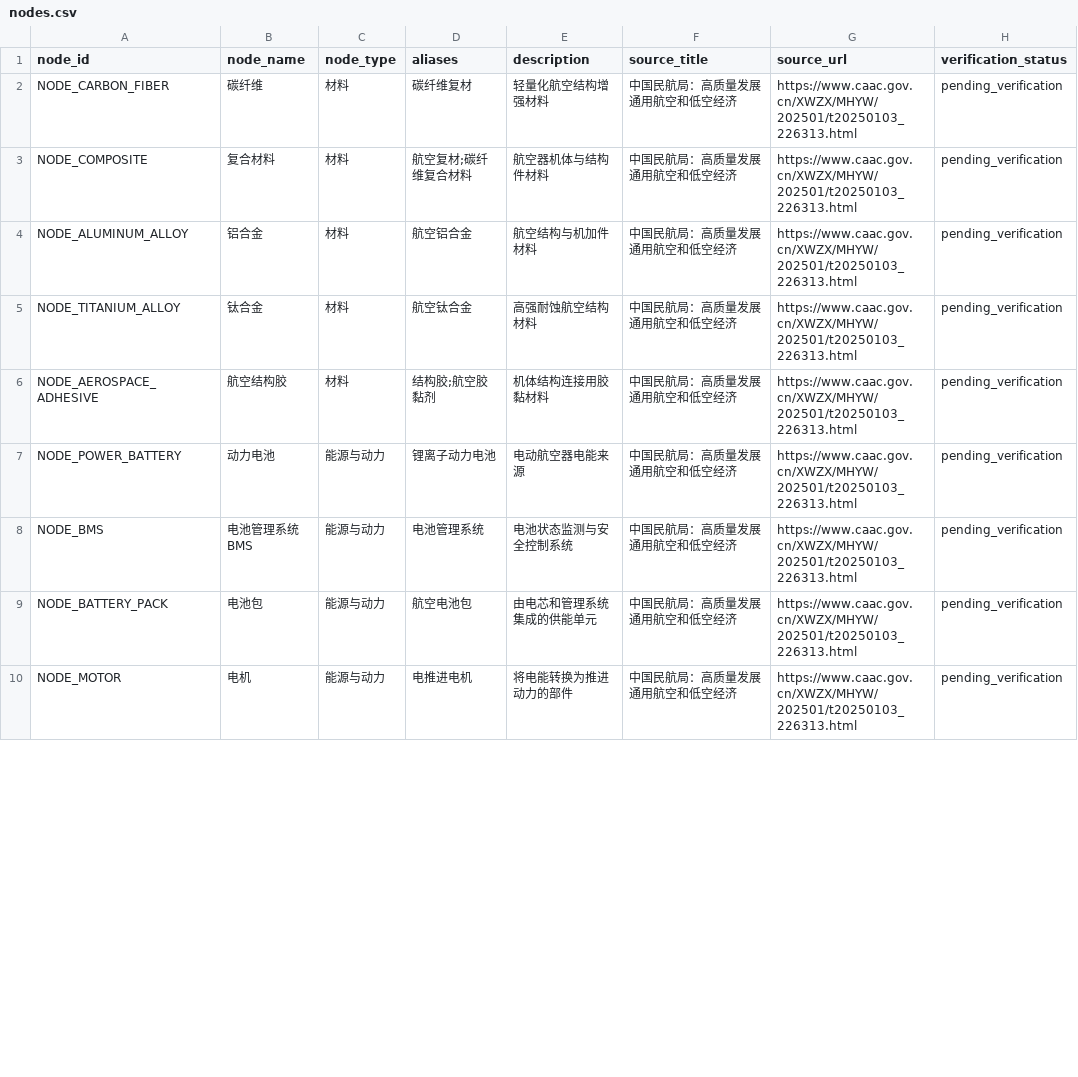
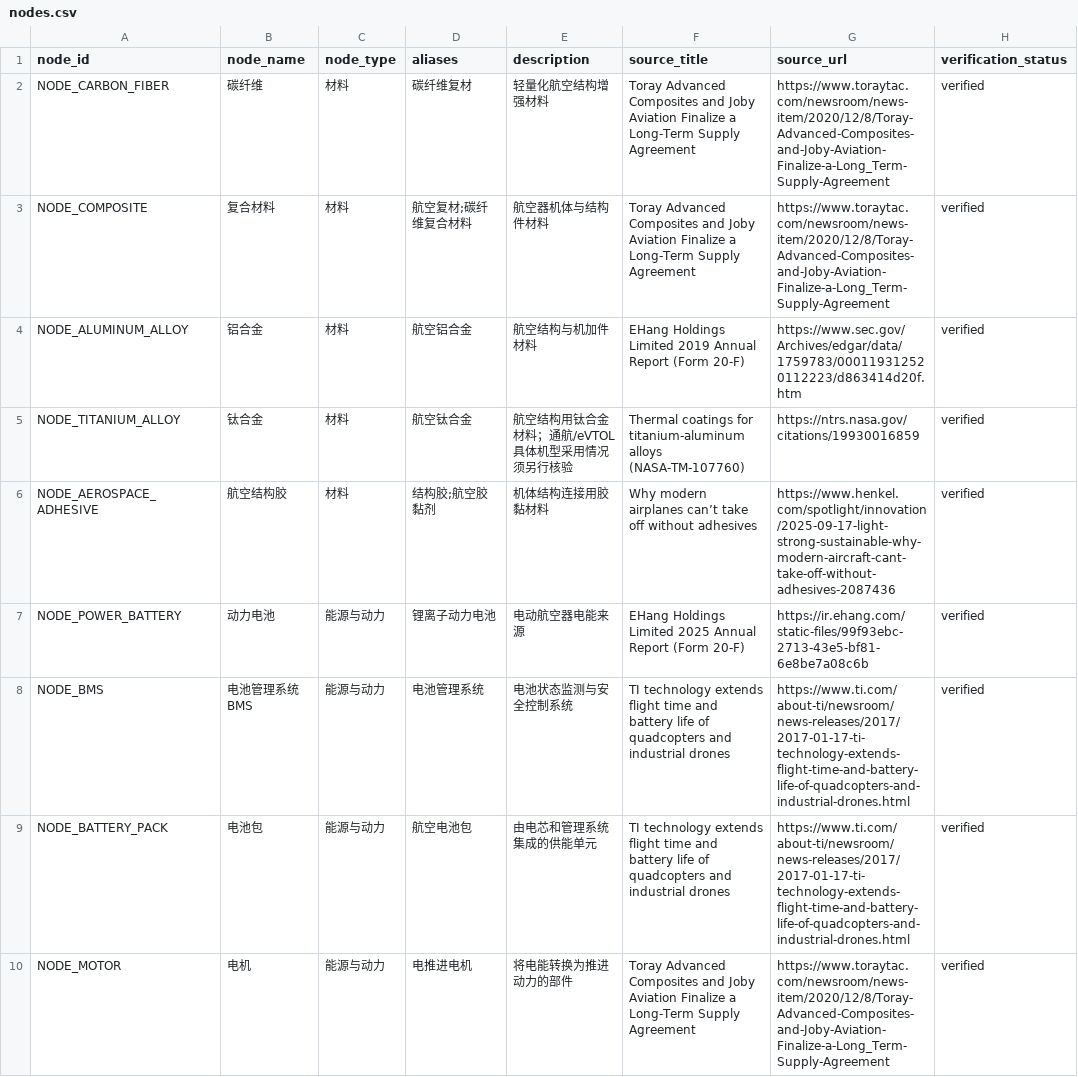
Before and after one commit to hongyulyu714-prog/low-altitude-investment-agent, a CSV file: data/graph/nodes.csv, drawn as a sheet; only a part is shown; the diff covers the shown part only.

Commit message:
docs(graph): verify primary sources and record evidence scope

```diff
--- a/data/graph/nodes.csv
+++ b/data/graph/nodes.csv
@@ -1,10 +1,10 @@
 node_id,node_name,node_type,aliases,description,source_title,source_url,verification_status
-NODE_CARBON_FIBER,碳纤维,材料,碳纤维复材,轻量化航空结构增强材料,中国民航局：高质量发展通用航空和低空经济,https://www.caac.gov.cn/XWZX/MHYW/202501/t20250103_226313.html,pending_verification
-NODE_COMPOSITE,复合材料,材料,航空复材;碳纤维复合材料,航空器机体与结构件材料,中国民航局：高质量发展通用航空和低空经济,https://www.caac.gov.cn/XWZX/MHYW/202501/t20250103_226313.html,pending_verification
-NODE_ALUMINUM_ALLOY,铝合金,材料,航空铝合金,航空结构与机加件材料,中国民航局：高质量发展通用航空和低空经济,https://www.caac.gov.cn/XWZX/MHYW/202501/t20250103_226313.html,pending_verification
-NODE_TITANIUM_ALLOY,钛合金,材料,航空钛合金,高强耐蚀航空结构材料,中国民航局：高质量发展通用航空和低空经济,https://www.caac.gov.cn/XWZX/MHYW/202501/t20250103_226313.html,pending_verification
-NODE_AEROSPACE_ADHESIVE,航空结构胶,材料,结构胶;航空胶黏剂,机体结构连接用胶黏材料,中国民航局：高质量发展通用航空和低空经济,https://www.caac.gov.cn/XWZX/MHYW/202501/t20250103_226313.html,pending_verification
-NODE_POWER_BATTERY,动力电池,能源与动力,锂离子动力电池,电动航空器电能来源,中国民航局：高质量发展通用航空和低空经济,https://www.caac.gov.cn/XWZX/MHYW/202501/t20250103_226313.html,pending_verification
-NODE_BMS,电池管理系统 BMS,能源与动力,电池管理系统,电池状态监测与安全控制系统,中国民航局：高质量发展通用航空和低空经济,https://www.caac.gov.cn/XWZX/MHYW/202501/t20250103_226313.html,pending_verification
-NODE_BATTERY_PACK,电池包,能源与动力,航空电池包,由电芯和管理系统集成的供能单元,中国民航局：高质量发展通用航空和低空经济,https://www.caac.gov.cn/XWZX/MHYW/202501/t20250103_226313.html,pending_verification
-NODE_MOTOR,电机,能源与动力,电推进电机,将电能转换为推进动力的部件,中国民航局：高质量发展通用航空和低空经济,https://www.caac.gov.cn/XWZX/MHYW/202501/t20250103_226313.html,pending_verification
+NODE_CARBON_FIBER,碳纤维,材料,碳纤维复材,轻量化航空结构增强材料,Toray Advanced Composites and Joby Aviation Finalize a Long-Term Supply Agreement,https://www.toraytac.com/newsroom/news-item/2020/12/8/Toray-Advanced-Composites-and-Joby-Aviation-Finalize-a-Long_Term-Supply-Agreement,verified
+NODE_COMPOSITE,复合材料,材料,航空复材;碳纤维复合材料,航空器机体与结构件材料,Toray Advanced Composites and Joby Aviation Finalize a Long-Term Supply Agreement,https://www.toraytac.com/newsroom/news-item/2020/12/8/Toray-Advanced-Composites-and-Joby-Aviation-Finalize-a-Long_Term-Supply-Agreement,verified
+NODE_ALUMINUM_ALLOY,铝合金,材料,航空铝合金,航空结构与机加件材料,EHang Holdings Limited 2019 Annual Report (Form 20-F),https://www.sec.gov/Archives/edgar/data/1759783/000119312520112223/d863414d20f.htm,verified
+NODE_TITANIUM_ALLOY,钛合金,材料,航空钛合金,航空结构用钛合金材料；通航/eVTOL具体机型采用情况须另行核验,Thermal coatings for titanium-aluminum alloys (NASA-TM-107760),https://ntrs.nasa.gov/citations/19930016859,verified
+NODE_AEROSPACE_ADHESIVE,航空结构胶,材料,结构胶;航空胶黏剂,机体结构连接用胶黏材料,Why modern airplanes can’t take off without adhesives,https://www.henkel.com/spotlight/innovation/2025-09-17-light-strong-sustainable-why-modern-aircraft-cant-take-off-without-adhesives-2087436,verified
+NODE_POWER_BATTERY,动力电池,能源与动力,锂离子动力电池,电动航空器电能来源,EHang Holdings Limited 2025 Annual Report (Form 20-F),https://ir.ehang.com/static-files/99f93ebc-2713-43e5-bf81-6e8be7a08c6b,verified
+NODE_BMS,电池管理系统 BMS,能源与动力,电池管理系统,电池状态监测与安全控制系统,TI technology extends flight time and battery life of quadcopters and industrial drones,https://www.ti.com/about-ti/newsroom/news-releases/2017/2017-01-17-ti-technology-extends-flight-time-and-battery-life-of-quadcopters-and-industrial-drones.html,verified
+NODE_BATTERY_PACK,电池包,能源与动力,航空电池包,由电芯和管理系统集成的供能单元,TI technology extends flight time and battery life of quadcopters and industrial drones,https://www.ti.com/about-ti/newsroom/news-releases/2017/2017-01-17-ti-technology-extends-flight-time-and-battery-life-of-quadcopters-and-industrial-drones.html,verified
+NODE_MOTOR,电机,能源与动力,电推进电机,将电能转换为推进动力的部件,Toray Advanced Composites and Joby Aviation Finalize a Long-Term Supply Agreement,https://www.toraytac.com/newsroom/news-item/2020/12/8/Toray-Advanced-Composites-and-Joby-Aviation-Finalize-a-Long_Term-Supply-Agreement,verified
```
Also changed, not shown: 61 edited cells elsewhere in this file, data/graph/relations.csv, 6 other files.
